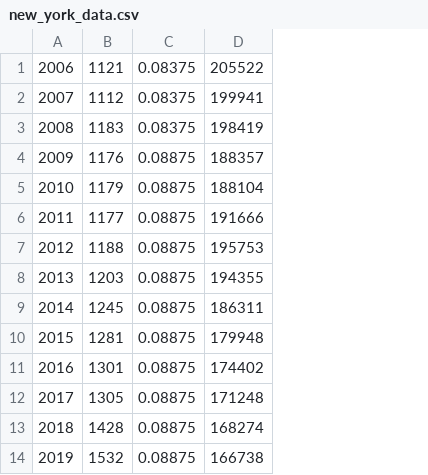
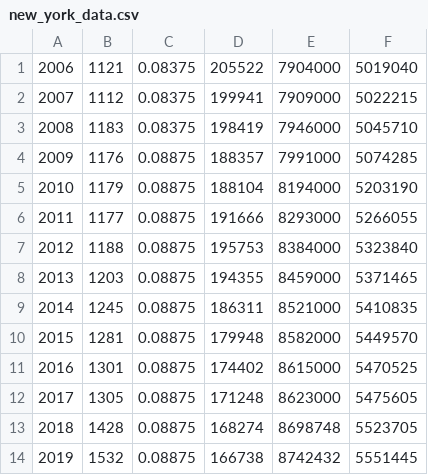
Before and after one commit to djwadhwa/USMigrationSimulation, a CSV file: new_york_data.csv, drawn as a sheet; the diff names each change by its address in the sheet, - before the commit and + after, or states it on an @@ line.

Commit message:
added population and jobs

```diff
--- a/new_york_data.csv
+++ b/new_york_data.csv
+column E, rows 1-14: 7904000 | 7909000 | 7946000 | 7991000 | 8194000 | 8293000 | 8384000 | 8459000 | 8521000 | 8582000 | 8615000 | 8623000 | 8698748 | 8742432
+column F, rows 1-14: 5019040 | 5022215 | 5045710 | 5074285 | 5203190 | 5266055 | 5323840 | 5371465 | 5410835 | 5449570 | 5470525 | 5475605 | 5523705 | 5551445
```
